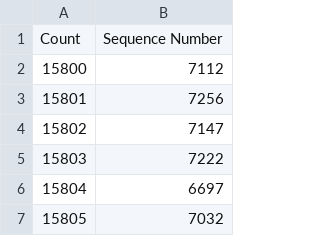
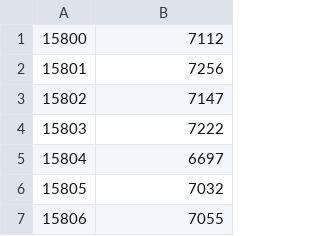
Before and after one commit to syt1209/GNUData, a CSV file: test-p2.csv, drawn as a sheet; only a part is shown; the shorter side is filled out with more unchanged rows.

```diff
--- a/test-p2.csv
+++ b/test-p2.csv
@@ -1,2 +1 @@
-Count;"Sequence Number"
 15800;7112
```
Also changed, not shown: 8 other files.
